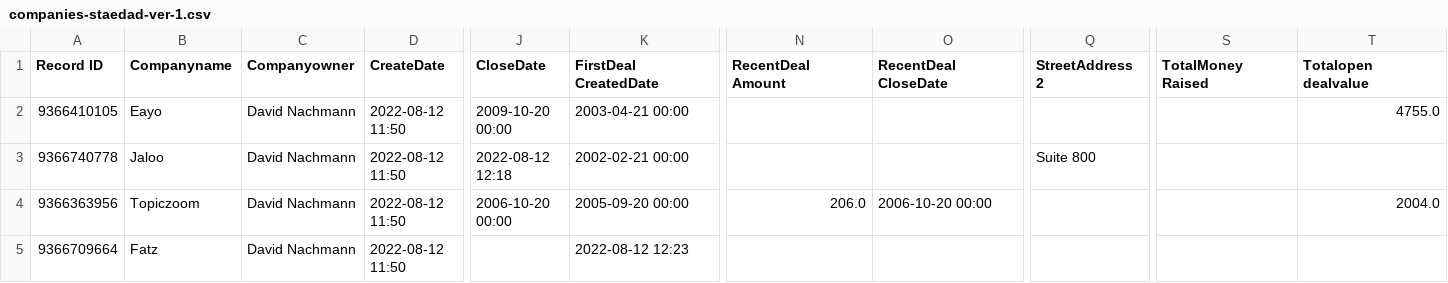
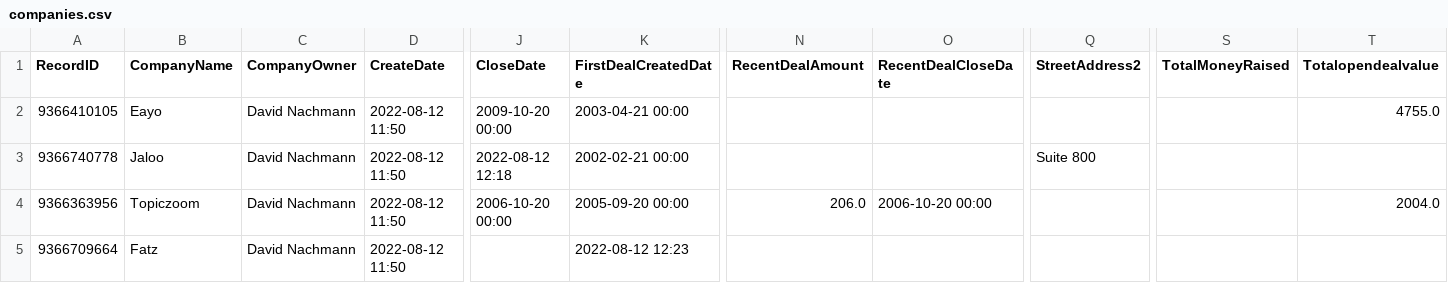
Before and after one commit to KrazIvan/IHM_kunddata_uppgift, a CSV file: Datakällor/Hubspot/Städade/companies.csv (was companies-staedad-ver-1.csv), drawn as a sheet; only a part is shown, gaps mark what is left out; the diff names each change by its address in the sheet, - before the commit and + after, or states it on an @@ line.

Commit message:
Klara companies, contacts, samt skapat mappar.

```diff
--- a/companies-staedad-ver-1.csv
+++ b/Datakällor/Hubspot/Städade/companies.csv
-A1: Record ID
+A1: RecordID
-B1: Companyname
+B1: CompanyName
-C1: Companyowner
+C1: CompanyOwner
-K1: FirstDeal CreatedDate
+K1: FirstDealCreatedDate
-N1: RecentDeal Amount
+N1: RecentDealAmount
-O1: RecentDeal CloseDate
+O1: RecentDealCloseDate
-Q1: StreetAddress 2
+Q1: StreetAddress2
-S1: TotalMoney Raised
+S1: TotalMoneyRaised
-T1: Totalopen dealvalue
+T1: Totalopendealvalue
```
Also changed, not shown: Datakällor/Hubspot/Städade/contacts.csv, 13 other files.
